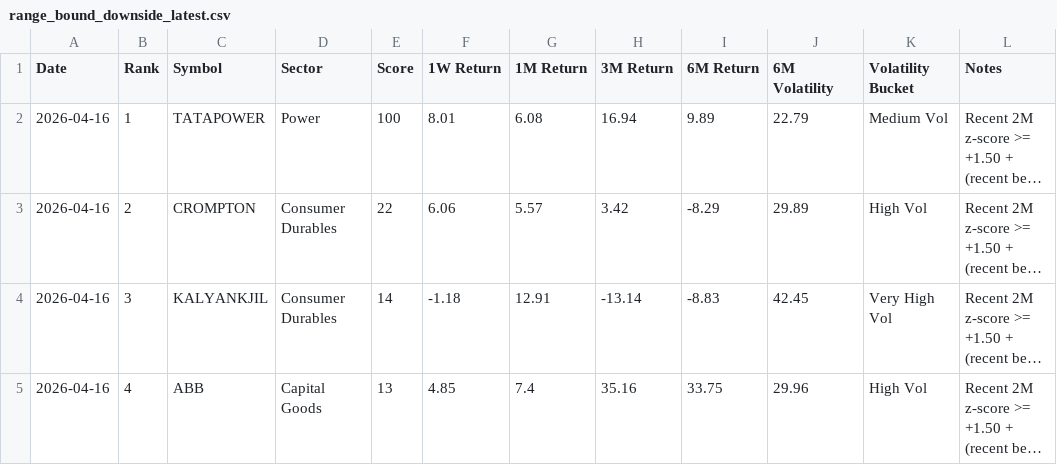
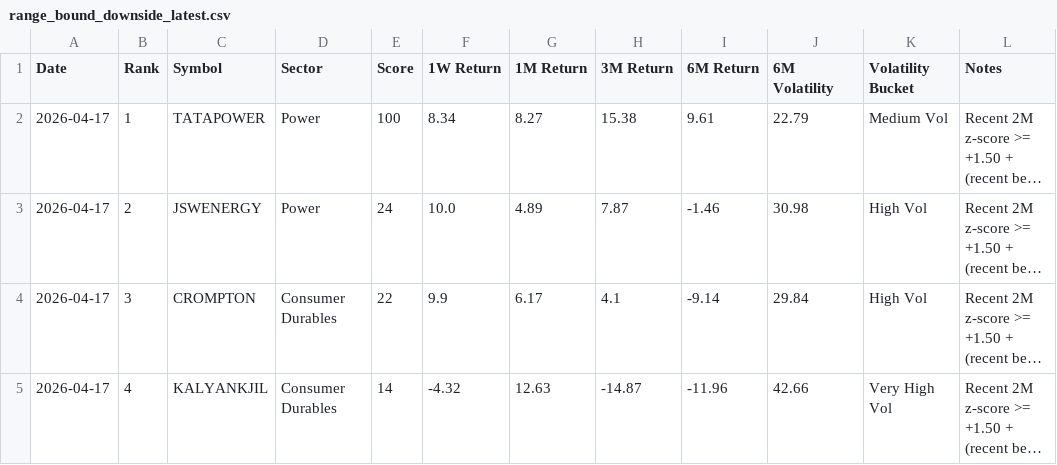
Before and after one commit to lightninbulls-stack/hanush-app, a CSV file: backend/data/range_bound_downside_latest.csv, drawn as a sheet; only a part is shown; long unchanged cells end in …; the diff covers the shown part only; the diff names each change by its address in the sheet, - before the commit and + after, or states it on an @@ line.

```diff
--- a/backend/data/range_bound_downside_latest.csv
+++ b/backend/data/range_bound_downside_latest.csv
-A2:A5 (Date): 2026-04-16
+A2:A5 (Date): 2026-04-17
-F2 (1W Return): 8.01
+F2 (1W Return): 8.34
-G2 (1M Return): 6.08
+G2 (1M Return): 8.27
-H2 (3M Return): 16.94
+H2 (3M Return): 15.38
-I2 (6M Return): 9.89
+I2 (6M Return): 9.61
-C3 (Symbol): CROMPTON
+C3 (Symbol): JSWENERGY
-D3 (Sector): Consumer Durables
+D3 (Sector): Power
-E3 (Score): 22
+E3 (Score): 24
-F3 (1W Return): 6.06
+F3 (1W Return): 10.0
-G3 (1M Return): 5.57
+G3 (1M Return): 4.89
-H3 (3M Return): 3.42
+H3 (3M Return): 7.87
-I3 (6M Return): -8.29
+I3 (6M Return): -1.46
-J3 (6M Volatility): 29.89
+J3 (6M Volatility): 30.98
-C4 (Symbol): KALYANKJIL
+C4 (Symbol): CROMPTON
-E4 (Score): 14
+E4 (Score): 22
-F4 (1W Return): -1.18
+F4 (1W Return): 9.9
-G4 (1M Return): 12.91
+G4 (1M Return): 6.17
-H4 (3M Return): -13.14
+H4 (3M Return): 4.1
-I4 (6M Return): -8.83
+I4 (6M Return): -9.14
-J4 (6M Volatility): 42.45
+J4 (6M Volatility): 29.84
-K4 (Volatility Bucket): Very High Vol
+K4 (Volatility Bucket): High Vol
-C5 (Symbol): ABB
+C5 (Symbol): KALYANKJIL
-D5 (Sector): Capital Goods
+D5 (Sector): Consumer Durables
-E5 (Score): 13
+E5 (Score): 14
-F5 (1W Return): 4.85
+F5 (1W Return): -4.32
-G5 (1M Return): 7.4
+G5 (1M Return): 12.63
-H5 (3M Return): 35.16
+H5 (3M Return): -14.87
-I5 (6M Return): 33.75
+I5 (6M Return): -11.96
-J5 (6M Volatility): 29.96
+J5 (6M Volatility): 42.66
-K5 (Volatility Bucket): High Vol
+K5 (Volatility Bucket): Very High Vol
```
Also changed, not shown: 33 edited cells elsewhere in this file, backend/data/range_bound_snapshot.csv, backend/data/range_bound_upside_latest.csv.
